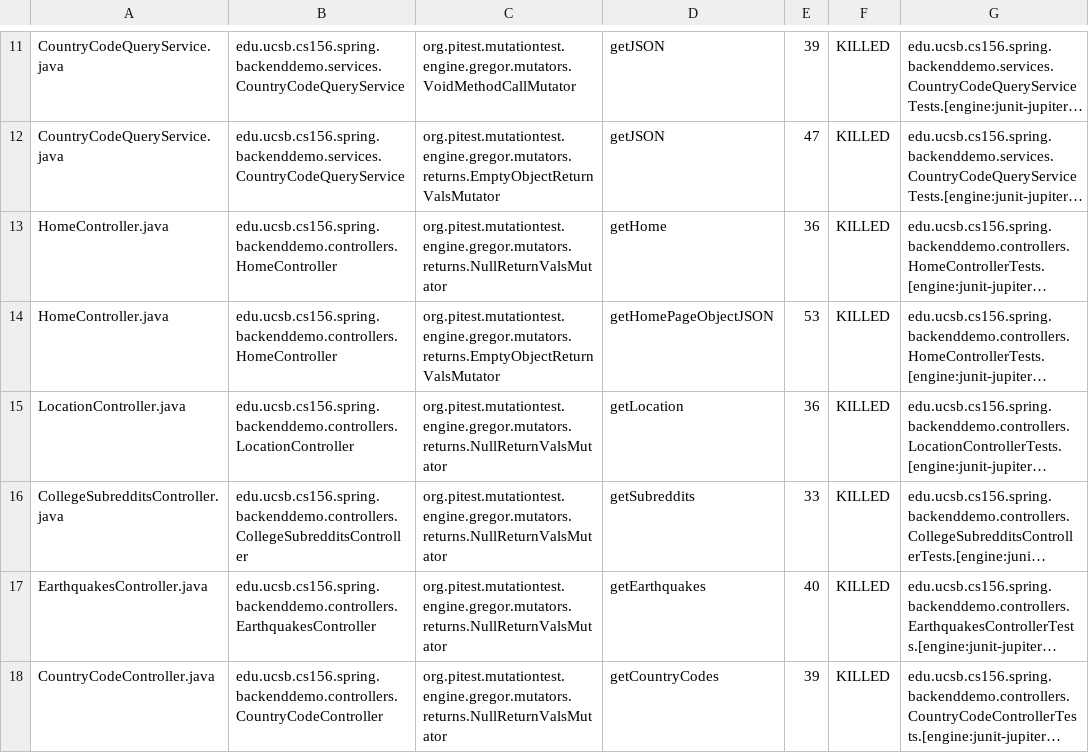
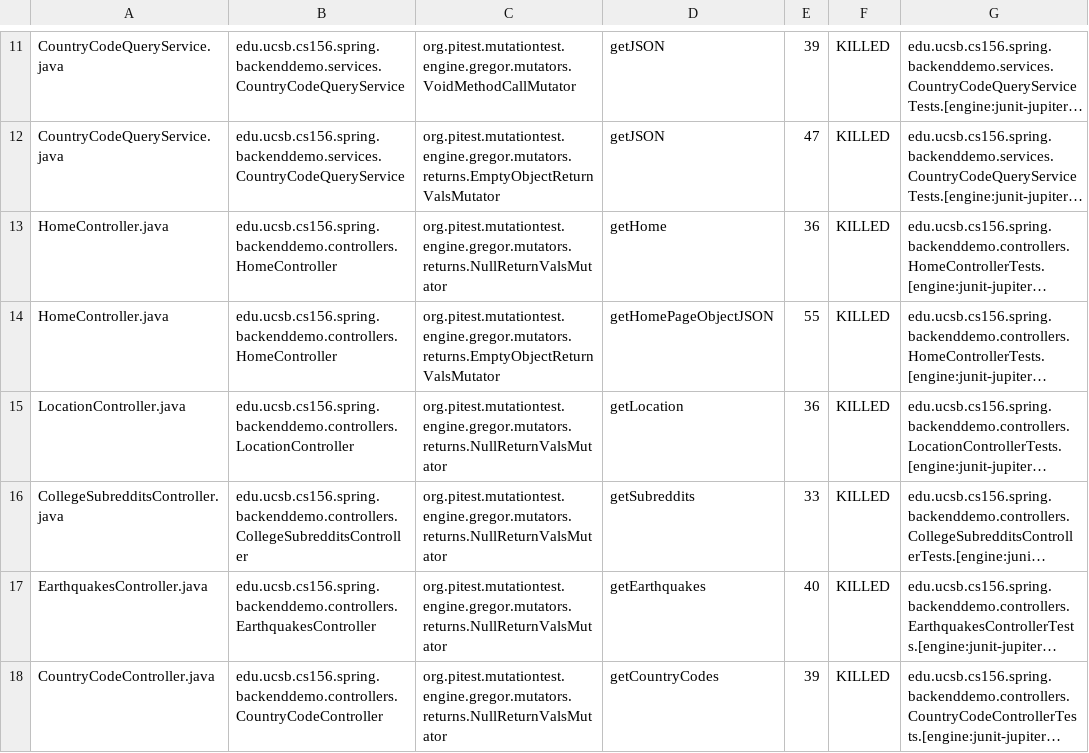
Before and after one commit to ucsb-cs156-s24/team01-s24-4pm-3, a CSV file: pitest/mutations.csv, drawn as a sheet; only a part is shown, gaps mark what is left out; long unchanged cells end in …; the diff names each change by its address in the sheet, - before the commit and + after, or states it on an @@ line.

```diff
--- a/pitest/mutations.csv
+++ b/pitest/mutations.csv
-E14: 53
+E14: 55
```
Also changed, not shown: 12 other files.
